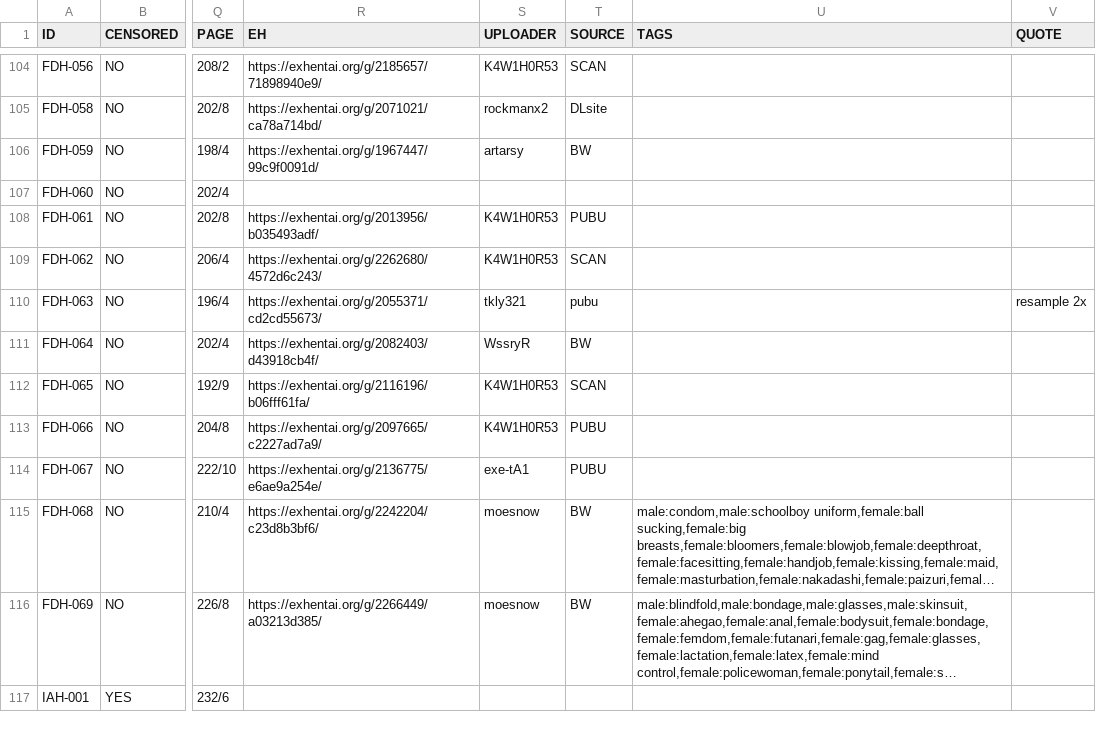
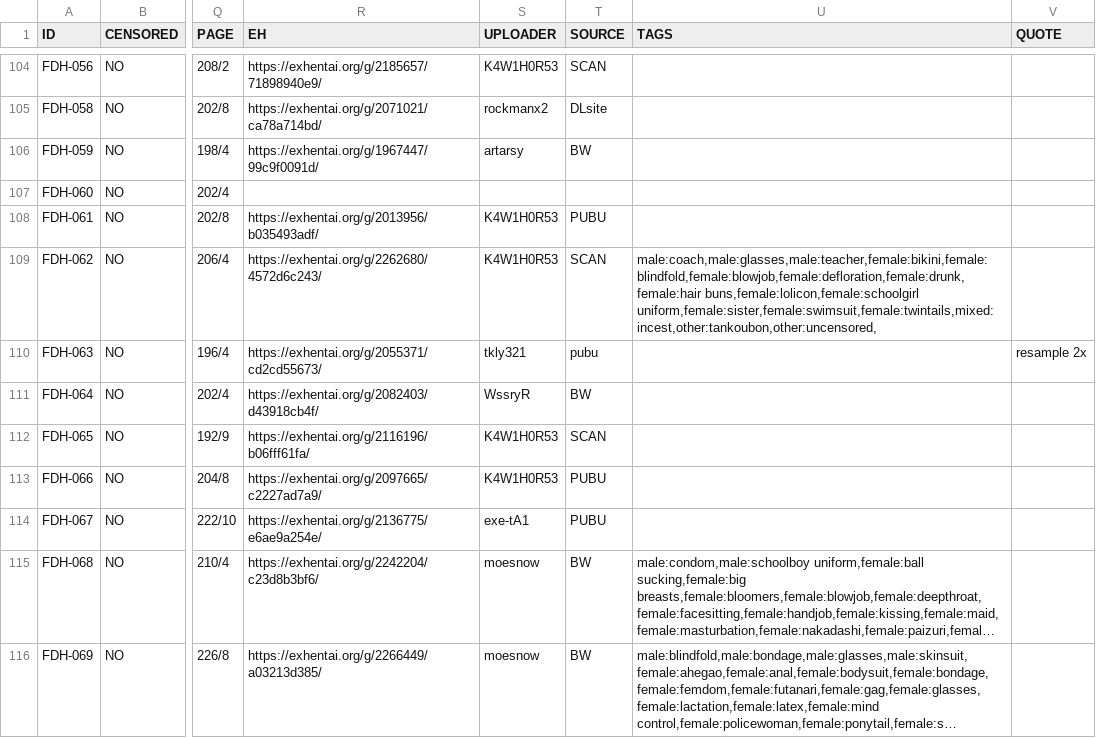
Before and after one commit to K4W1H0R53/tankoubon, a CSV file: tw/future_digi.csv, drawn as a sheet; only a part is shown, gaps mark what is left out; the shorter side is filled out with more unchanged rows; long unchanged cells end in …; the diff names each change by its address in the sheet, - before the commit and + after, or states it on an @@ line.

Commit message:
更新FDH-062 tag

```diff
--- a/tw/future_digi.csv
+++ b/tw/future_digi.csv
-U109 (TAGS): (empty)
+U109 (TAGS): male:coach,male:glasses,male:teacher,female:bikini,female:blindfold,female:blowjob,female:defloration,female:drunk,female:hair buns,female:lolicon,female:schoolgirl uniform,female:sister,female:swimsuit,female:twintails,mixed:incest,other:tankoubon,other:uncensored,
```
